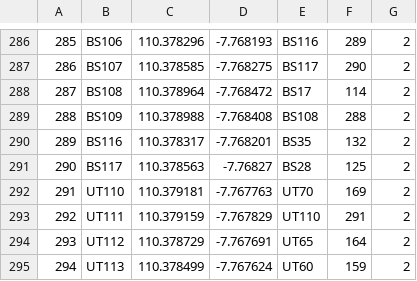
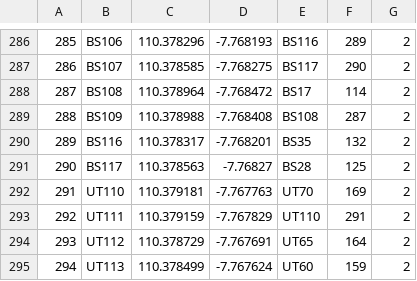
Before and after one commit to mhanifsp/geogeo, a CSV file: BALAIRUNGUGM_arah_all.csv, drawn as a sheet; only a part is shown, gaps mark what is left out.

Commit message:
Add files via upload

```diff
--- a/BALAIRUNGUGM_arah_all.csv
+++ b/BALAIRUNGUGM_arah_all.csv
@@ -288,3 +288,3 @@
 287,BS108,110.378964,-7.768472,BS17,114,2
-288,BS109,110.378988,-7.768408,BS108,288,2
+288,BS109,110.378988,-7.768408,BS108,287,2
 289,BS116,110.378317,-7.768201,BS35,132,2
```
